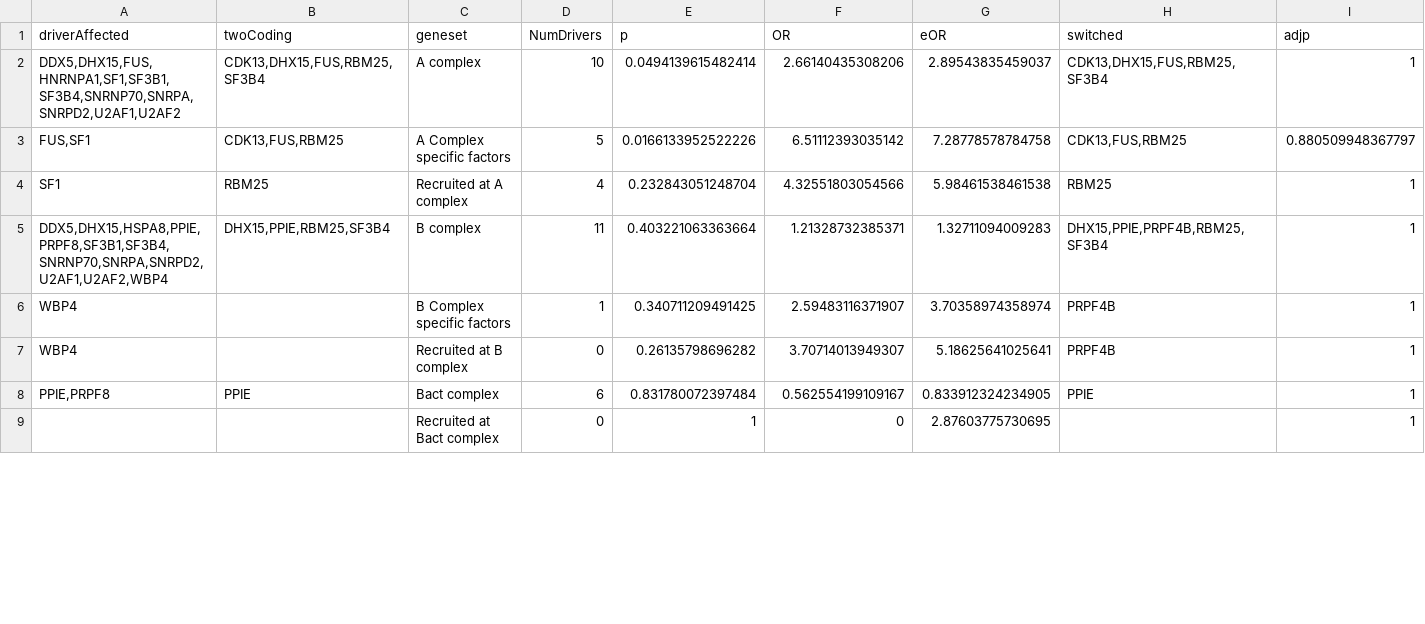
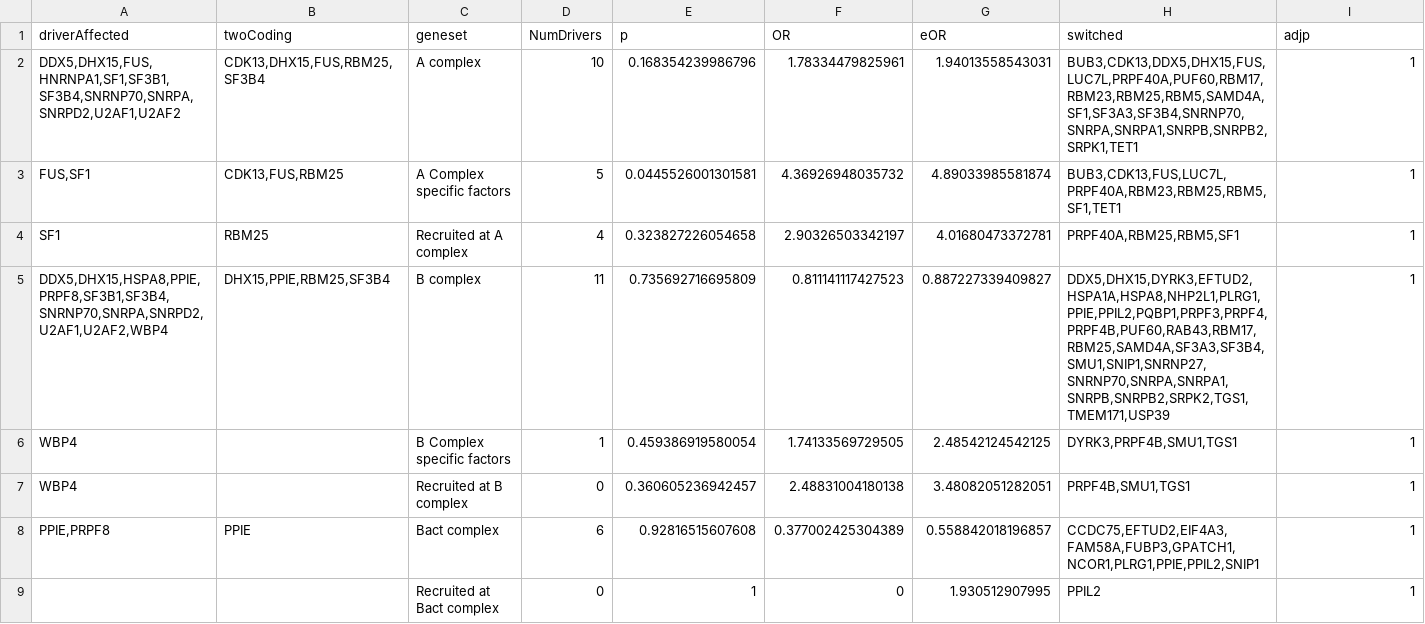
Before and after one commit to hclimente/smartas, a TSV file: results/networks/mrna_test.tsv, drawn as a sheet; only a part is shown; the diff covers the shown part only.

Commit message:
added module-level analysis
updated ppi_neighborhoods with newly reconsidered switches

```diff
--- a/results/networks/mrna_test.tsv
+++ b/results/networks/mrna_test.tsv
@@ -1,9 +1,9 @@
 driverAffected	twoCoding	geneset	NumDrivers	p	OR	eOR	switched	adjp
-DDX5,DHX15,FUS,HNRNPA1,SF1,SF3B1,SF3B4,SNRNP70,SNRPA,SNRPD2,U2AF1,U2AF2	CDK13,DHX15,FUS,RBM25,SF3B4	A complex	10	0.0494139615482414	2.66140435308206	2.89543835459037	CDK13,DHX15,FUS,RBM25,SF3B4	1
-FUS,SF1	CDK13,FUS,RBM25	A Complex specific factors	5	0.0166133952522226	6.51112393035142	7.28778578784758	CDK13,FUS,RBM25	0.880509948367797
-SF1	RBM25	Recruited at A complex	4	0.232843051248704	4.32551803054566	5.98461538461538	RBM25	1
-DDX5,DHX15,HSPA8,PPIE,PRPF8,SF3B1,SF3B4,SNRNP70,SNRPA,SNRPD2,U2AF1,U2AF2,WBP4	DHX15,PPIE,RBM25,SF3B4	B complex	11	0.403221063363664	1.21328732385371	1.32711094009283	DHX15,PPIE,PRPF4B,RBM25,SF3B4	1
-WBP4		B Complex specific factors	1	0.340711209491425	2.59483116371907	3.70358974358974	PRPF4B	1
-WBP4		Recruited at B complex	0	0.26135798696282	3.70714013949307	5.18625641025641	PRPF4B	1
-PPIE,PRPF8	PPIE	Bact complex	6	0.831780072397484	0.562554199109167	0.833912324234905	PPIE	1
-		Recruited at Bact complex	0	1	0	2.87603775730695		1
+DDX5,DHX15,FUS,HNRNPA1,SF1,SF3B1,SF3B4,SNRNP70,SNRPA,SNRPD2,U2AF1,U2AF2	CDK13,DHX15,FUS,RBM25,SF3B4	A complex	10	0.168354239986796	1.78334479825961	1.94013558543031	BUB3,CDK13,DDX5,DHX15,FUS,LUC7L,PRPF40A,PUF60,RBM17,RBM23,RBM25,RBM5,SAMD4A,SF1,SF3A3,SF3B4,SNRNP70,SNRPA,SNRPA1,SNRPB,SNRPB2,SRPK1,TET1	1
+FUS,SF1	CDK13,FUS,RBM25	A Complex specific factors	5	0.0445526001301581	4.36926948035732	4.89033985581874	BUB3,CDK13,FUS,LUC7L,PRPF40A,RBM23,RBM25,RBM5,SF1,TET1	1
+SF1	RBM25	Recruited at A complex	4	0.323827226054658	2.90326503342197	4.01680473372781	PRPF40A,RBM25,RBM5,SF1	1
+DDX5,DHX15,HSPA8,PPIE,PRPF8,SF3B1,SF3B4,SNRNP70,SNRPA,SNRPD2,U2AF1,U2AF2,WBP4	DHX15,PPIE,RBM25,SF3B4	B complex	11	0.735692716695809	0.811141117427523	0.887227339409827	DDX5,DHX15,DYRK3,EFTUD2,HSPA1A,HSPA8,NHP2L1,PLRG1,PPIE,PPIL2,PQBP1,PRPF3,PRPF4,PRPF4B,PUF60,RAB43,RBM17,RBM25,SAMD4A,SF3A3,SF3B4,SMU1,SNIP1,SNRNP27,SNRNP70,SNRPA,SNRPA1,SNRPB,SNRPB2,SRPK2,TGS1,TMEM171,USP39	1
+WBP4		B Complex specific factors	1	0.459386919580054	1.74133569729505	2.48542124542125	DYRK3,PRPF4B,SMU1,TGS1	1
+WBP4		Recruited at B complex	0	0.360605236942457	2.48831004180138	3.48082051282051	PRPF4B,SMU1,TGS1	1
+PPIE,PRPF8	PPIE	Bact complex	6	0.92816515607608	0.377002425304389	0.558842018196857	CCDC75,EFTUD2,EIF4A3,FAM58A,FUBP3,GPATCH1,NCOR1,PLRG1,PPIE,PPIL2,SNIP1	1
+		Recruited at Bact complex	0	1	0	1.930512907995	PPIL2	1
```
Also changed, not shown: 169 edited cells elsewhere in this file, 28 other files.
